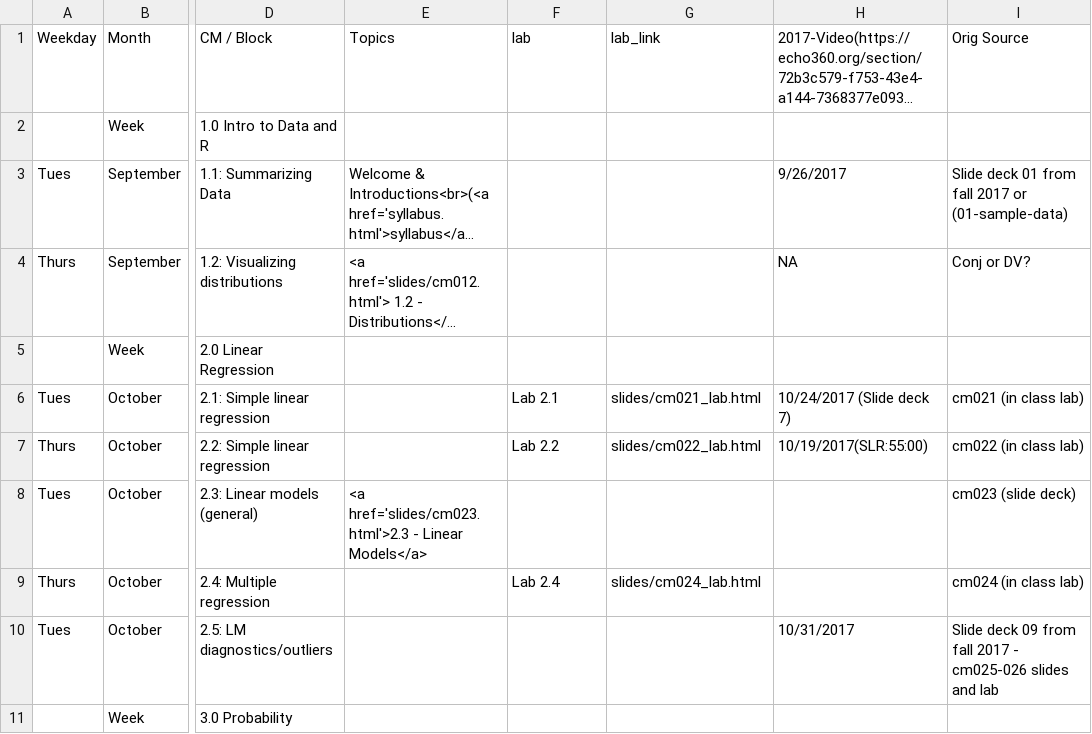
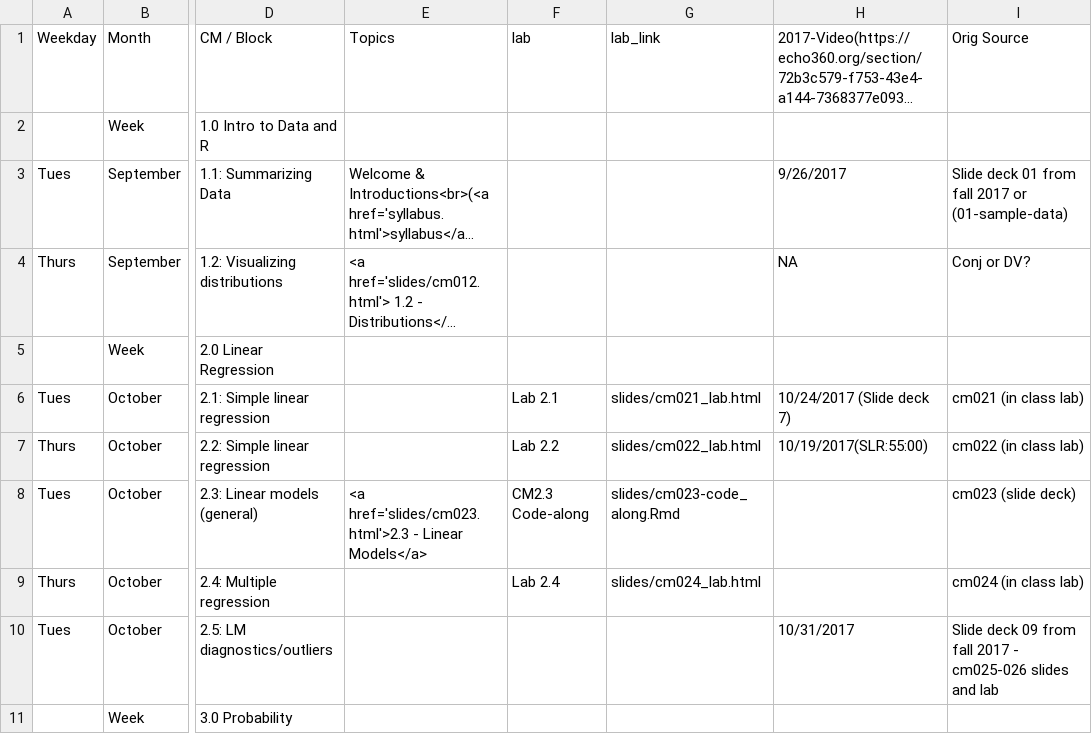
Before and after one commit to rebeccal/ohsu-math630, a CSV file: cm.csv, drawn as a sheet; only a part is shown, gaps mark what is left out; long unchanged cells end in …; the diff names each change by its address in the sheet, - before the commit and + after, or states it on an @@ line.

```diff
--- a/cm.csv
+++ b/cm.csv
-F8 (lab): (empty)
+F8 (lab): CM2.3 Code-along
-G8 (lab_link): (empty)
+G8 (lab_link): slides/cm023-code_along.Rmd
```
Also changed, not shown: 1 other file.
